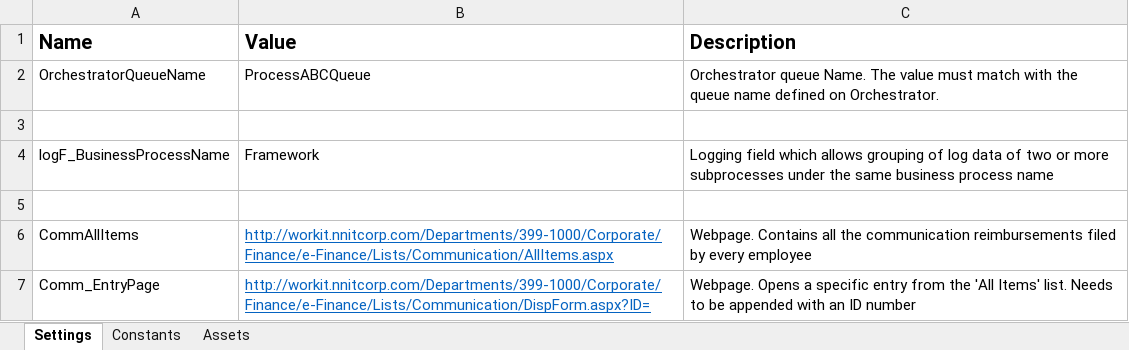
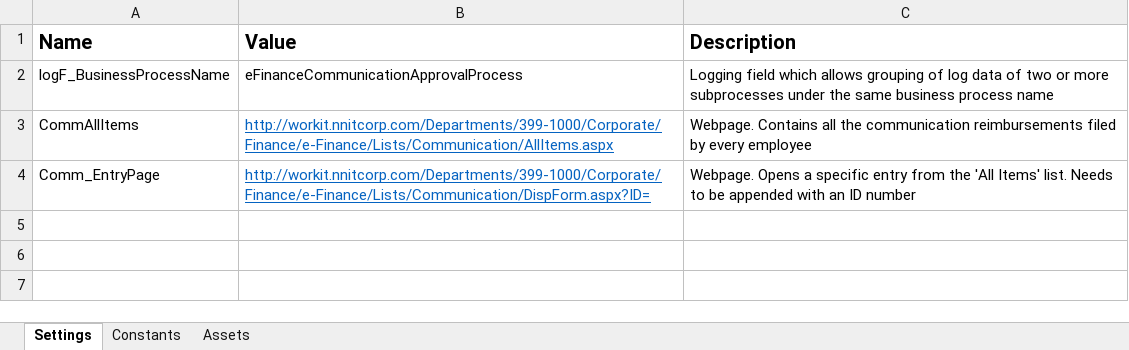
Before and after one commit to jovver/eFinancePH_UIPath, an Excel workbook: eFinance_Process/Data/Config.xlsx, sheet Settings, drawn as a sheet; values as stored, in another font and other column widths than the file's, no borders; removed rows and columns are numbered as before the commit, all else as after; the diff names each change by its address in the sheet, - before the commit and + after, or states it on an @@ line.

Commit message:
Config.xls : Update the logF_BusinessProcessName value to eFinanceCommunicationApprovalProcess. Deleted the row corresponding to OrchestratorQueueName since data source is not an Orchestrator queue.
Process.xaml : Updated the in_TransactionItem to DataRow instead of QueueItem. Added a temporary activity to check if the transaction data has been passed correctly.

GetTransactionData.xaml : Updateed the out_TransactionItem to DataRow, deleted the existing Get Transaction Item activity related to ORchestrator queues. Added activities to correctly retrieve transaction items.

SetTransactionStatus : Updated the in_transactionITem to DataRow instead of QueueItem.
    In the Success sequence, deleted the activity related to QueueItems. We need to add activity here to output the transaction id/appplication id that has been processed successfully.
    In the Business Rule exception sequence, deleted the activity related to QueueItems. We also need to add activity here to output transaction id/application id that was not processed due to business rule exceptions (ex. no attachments, not match amount, etc)
    In the System Error sequence, deleted the activity related to QueueItems.

Main. - Updated the variable TRansactionItem to DataRow instead of QueueItem.
Set the transactionITem variable to the corresponding argument :
      a. Invoke GetTransactionData workflow in the Get Transaction Data state.
      b. Invoke Process workflow in the Process Transaction state (Try block of Try Catch activity).
      c. Invoke SetTransactionStatus workflow in the Process Transaction state(Finally block of Try Catch activity).

InitAllApplication - invoke the Launch IE workflow

CloseAllApplication - invoke the CloseCommunicationList workflow

```diff
--- a/eFinance_Process/Data/Config.xlsx (sheet Settings)
+++ b/eFinance_Process/Data/Config.xlsx (sheet Settings)
-row 2: OrchestratorQueueName | ProcessABCQueue | Orchestrator queue Name. The value must match with the queue name defined on Orchestrator.
-row 3: (empty)
-B2 (Value): Framework
+B2 (Value): eFinanceCommunicationApprovalProcess
-row 5: (empty)
```
Also changed, not shown: 7 other files.
